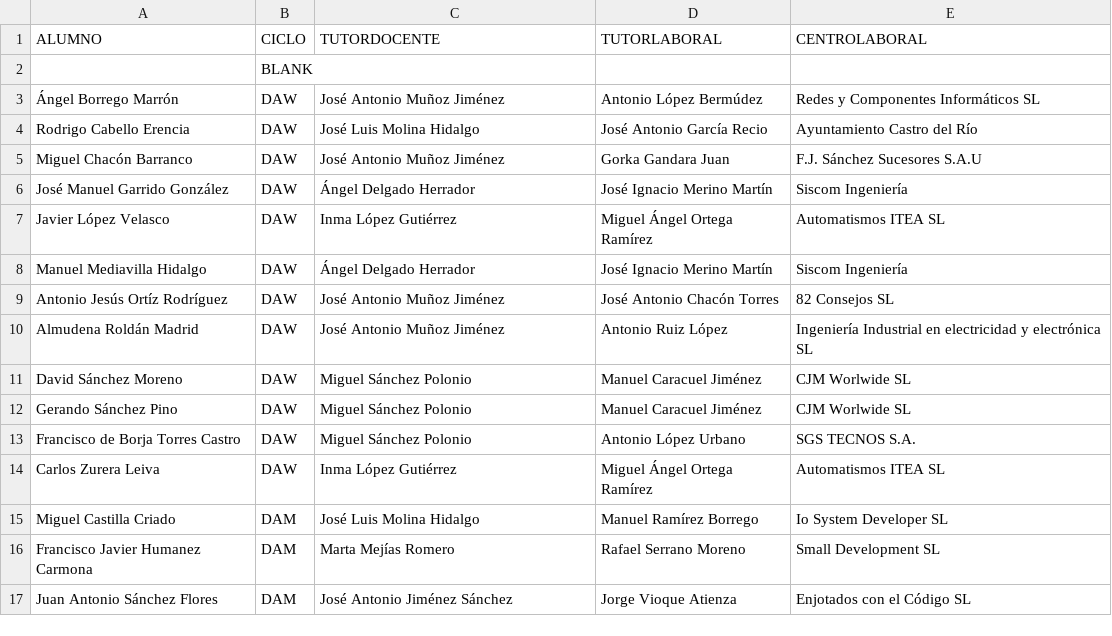
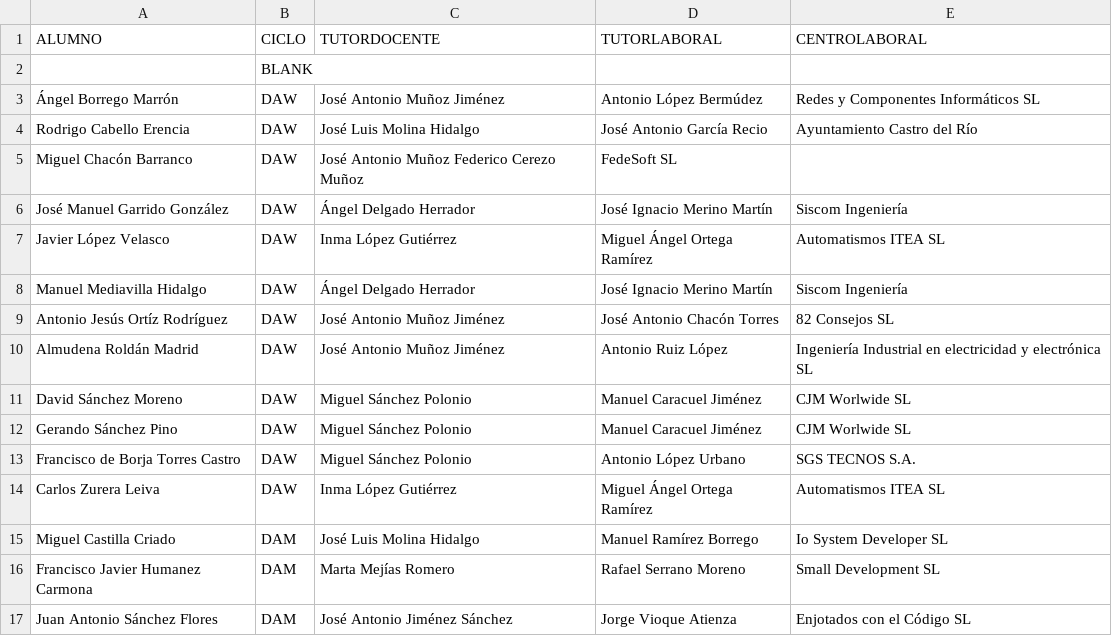
Before and after one commit to jamj2000/semana-fct, a CSV file: assets/alumnado.csv, drawn as a sheet.

Commit message:
Update alumnado.csv

```diff
--- a/assets/alumnado.csv
+++ b/assets/alumnado.csv
@@ -4,3 +4,3 @@ ALUMNO,CICLO,TUTORDOCENTE,TUTORLABORAL,CENTROLABORAL
 Rodrigo Cabello Erencia,DAW,José Luis Molina Hidalgo,José Antonio García Recio,Ayuntamiento Castro del Río
-Miguel Chacón Barranco,DAW,José Antonio Muñoz Jiménez,Gorka Gandara Juan,F.J. Sánchez Sucesores S.A.U
+Miguel Chacón Barranco,DAW,José Antonio Muñoz Federico Cerezo Muñoz,FedeSoft SL
 José Manuel Garrido González,DAW,Ángel Delgado Herrador,José Ignacio Merino Martín,Siscom Ingeniería
```
